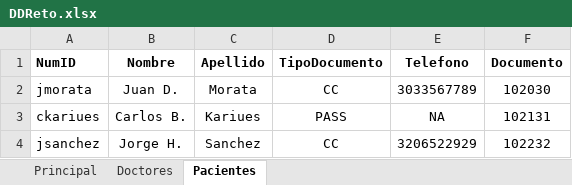
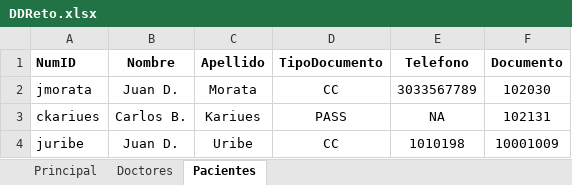
Before and after one commit to JuDHM/AppHerokuAutomation, an Excel workbook: bin/datadrivens/DDReto.xlsx, sheet Pacientes, drawn as a sheet; values as stored, in another font and other column widths than the file's, no borders; removed rows and columns are numbered as before the commit, all else as after; the diff names each change by its address in the sheet, - before the commit and + after, or states it on an @@ line.

```diff
--- a/bin/datadrivens/DDReto.xlsx (sheet Pacientes)
+++ b/bin/datadrivens/DDReto.xlsx (sheet Pacientes)
-row 4: jsanchez | Jorge H. | Sanchez | CC | 3206522929 | 102232
+row 4: juribe | Juan D. | Uribe | CC | 1010198 | 10001009
```
Also changed, not shown: sheet Principal, sheet Doctores, 9 other files.
